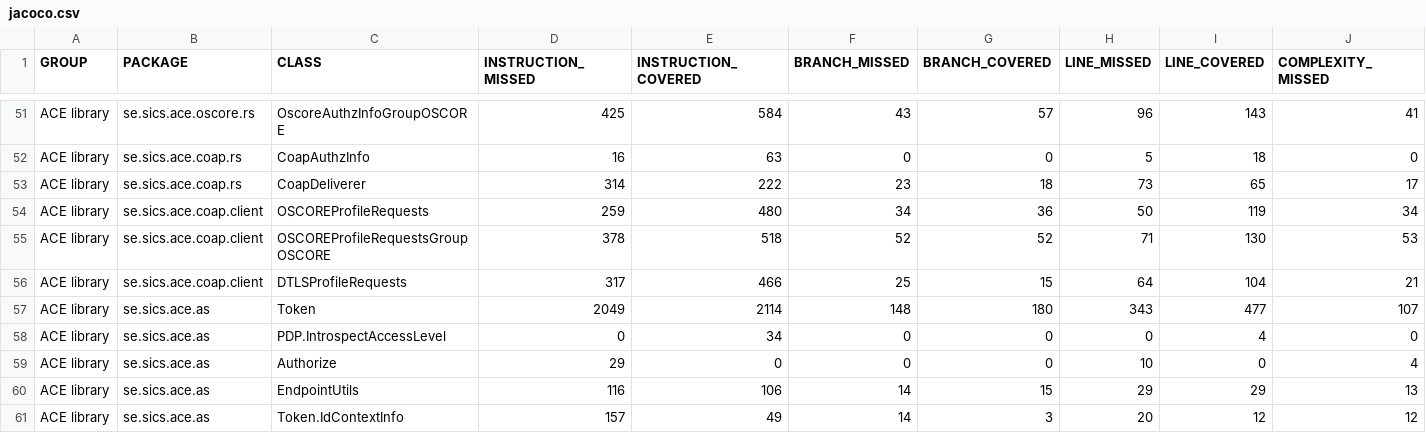
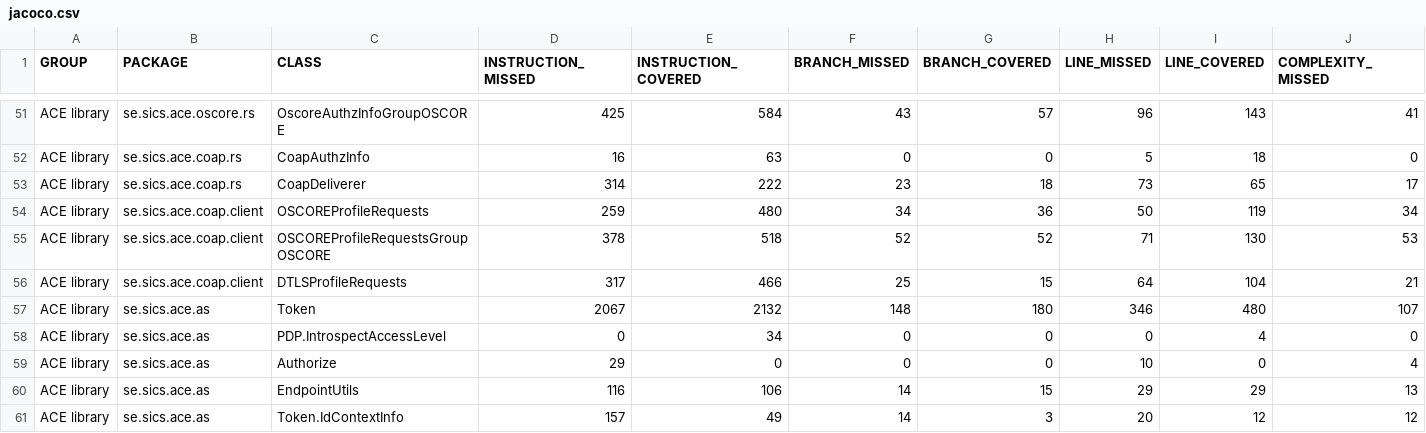
Before and after one commit to rikard-sics/sifis-home, a CSV file: reports/ace/jacoco.csv, drawn as a sheet; only a part is shown, gaps mark what is left out; the diff names each change by its address in the sheet, - before the commit and + after, or states it on an @@ line.

```diff
--- a/reports/ace/jacoco.csv
+++ b/reports/ace/jacoco.csv
-D57 (INSTRUCTION_MISSED): 2049
+D57 (INSTRUCTION_MISSED): 2067
-E57 (INSTRUCTION_COVERED): 2114
+E57 (INSTRUCTION_COVERED): 2132
-H57 (LINE_MISSED): 343
+H57 (LINE_MISSED): 346
-I57 (LINE_COVERED): 477
+I57 (LINE_COVERED): 480
```
Also changed, not shown: 12 other files.
